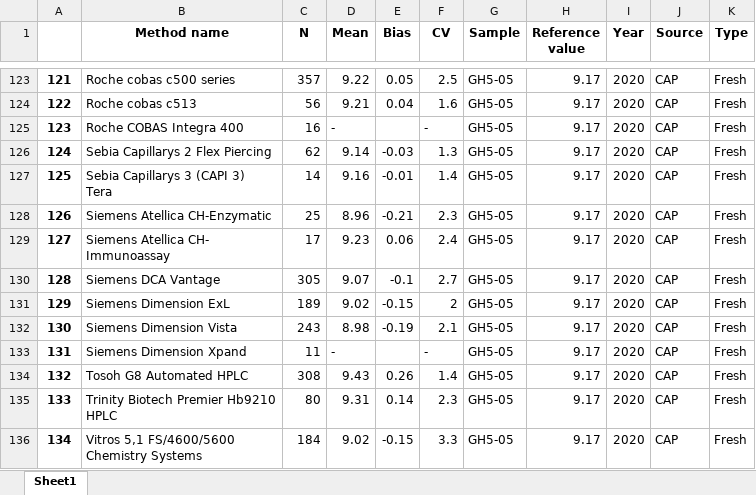
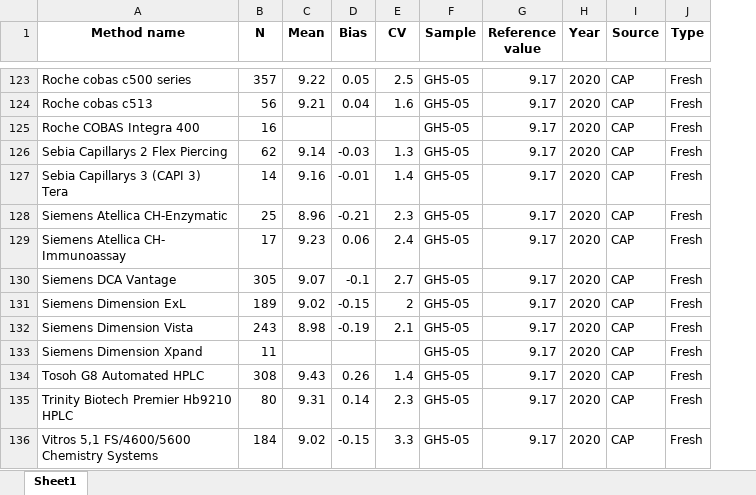
Before and after one commit to DSa-HbA1c/CAP-data, an Excel workbook: CAP20.xlsx, sheet Sheet1, drawn as a sheet; only a part is shown, gaps mark what is left out; values as stored, in another font and other column widths than the file's, no borders; removed rows and columns are numbered as before the commit, all else as after; the diff covers the shown part only; the diff names each change by its address in the sheet, - before the commit and + after, or states it on an @@ line.

```diff
--- a/CAP20.xlsx (sheet Sheet1)
+++ b/CAP20.xlsx (sheet Sheet1)
-column A, rows 123-136: 121 | 122 | 123 | 124 | 125 | 126 | 127 | 128 | 129 | 130 | 131 | 132 | 133 | 134
-C125 (Mean): -
+C125 (Mean): (empty)
-E125 (CV): -
+E125 (CV): (empty)
-C133 (Mean): -
+C133 (Mean): (empty)
-E133 (CV): -
+E133 (CV): (empty)
```
Also changed, not shown: 8 edited cells elsewhere in this sheet.
